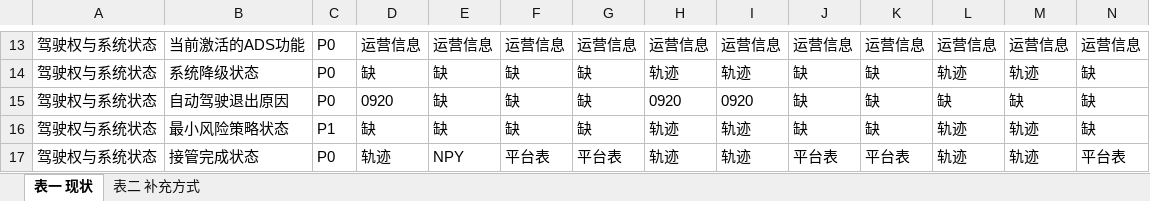
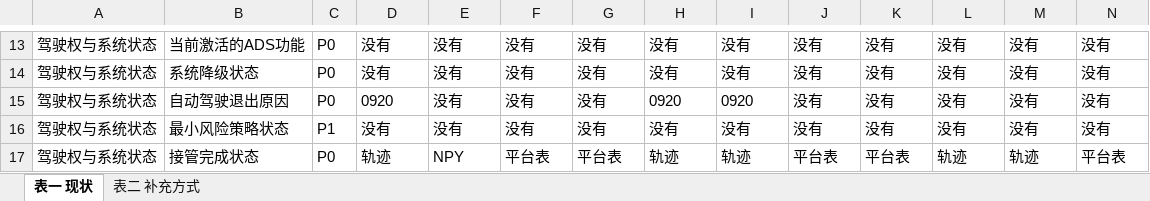
Before and after one commit to sunyuhang2001/takeover, an Excel workbook: docs/字段现状与补充方式.xlsx, sheet 表一 现状, drawn as a sheet; only a part is shown, gaps mark what is left out; values as stored, in another font and other column widths than the file's, no borders; the diff covers the shown part only; the diff names each change by its address in the sheet, - before the commit and + after, or states it on an @@ line.

```diff
--- a/docs/字段现状与补充方式.xlsx (sheet 表一 现状)
+++ b/docs/字段现状与补充方式.xlsx (sheet 表一 现状)
-D13: 运营信息
+D13: 没有
-E13: 运营信息
+E13: 没有
-F13: 运营信息
+F13: 没有
-G13: 运营信息
+G13: 没有
-H13: 运营信息
+H13: 没有
-I13: 运营信息
+I13: 没有
-J13: 运营信息
+J13: 没有
-K13: 运营信息
+K13: 没有
-L13: 运营信息
+L13: 没有
-M13: 运营信息
+M13: 没有
-N13: 运营信息
+N13: 没有
-D14: 缺
+D14: 没有
-E14:E16: 缺
+E14:E16: 没有
-F14:F16: 缺
+F14:F16: 没有
-G14:G16: 缺
+G14:G16: 没有
-H14: 轨迹
+H14: 没有
-I14: 轨迹
+I14: 没有
-J14:J16: 缺
+J14:J16: 没有
-K14:K16: 缺
+K14:K16: 没有
-L14: 轨迹
+L14: 没有
-M14: 轨迹
+M14: 没有
-N14:N16: 缺
+N14:N16: 没有
-L15: 缺
+L15: 没有
-M15: 缺
+M15: 没有
-D16: 缺
+D16: 没有
-H16: 轨迹
+H16: 没有
-I16: 轨迹
+I16: 没有
-L16: 轨迹
+L16: 没有
-M16: 轨迹
+M16: 没有
```
Also changed, not shown: 923 edited cells elsewhere in this sheet, sheet 表二 补充方式, 3 other files.
